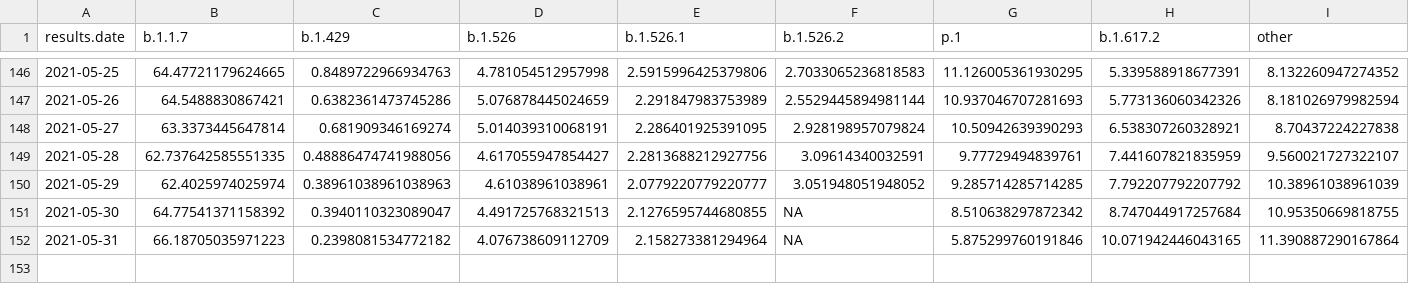
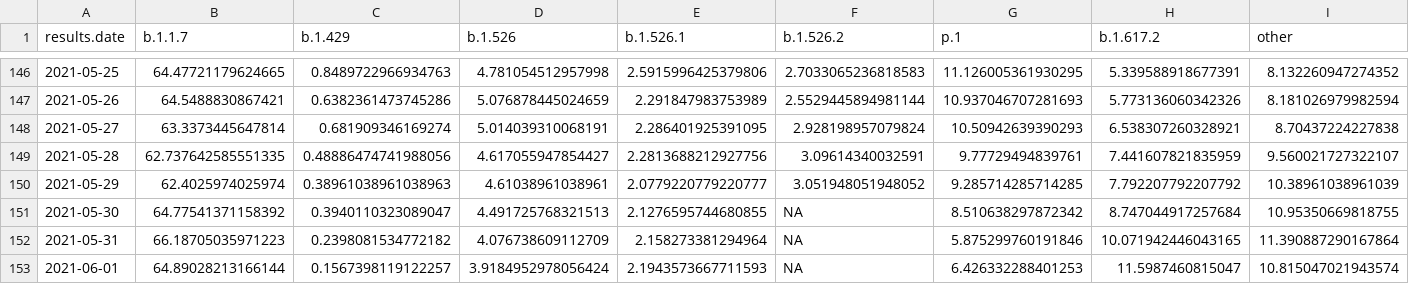
Before and after one commit to will-r-chase/covid_variant_scraper, a CSV file: data-raw/data.csv, drawn as a sheet; only a part is shown, gaps mark what is left out.

```diff
--- a/data-raw/data.csv
+++ b/data-raw/data.csv
@@ -152 +152,2 @@ results.date,b.1.1.7,b.1.429,b.1.526,b.1.526.1,b.1.526.2,p.1,b.1.617.2,other
 2021-05-31,66.18705035971223,0.2398081534772182,4.076738609112709,2.158273381294964,NA,5.875299760191846,10.071942446043165,11.390887290167864
+2021-06-01,64.89028213166144,0.1567398119122257,3.9184952978056424,2.1943573667711593,NA,6.426332288401253,11.5987460815047,10.815047021943574
```
